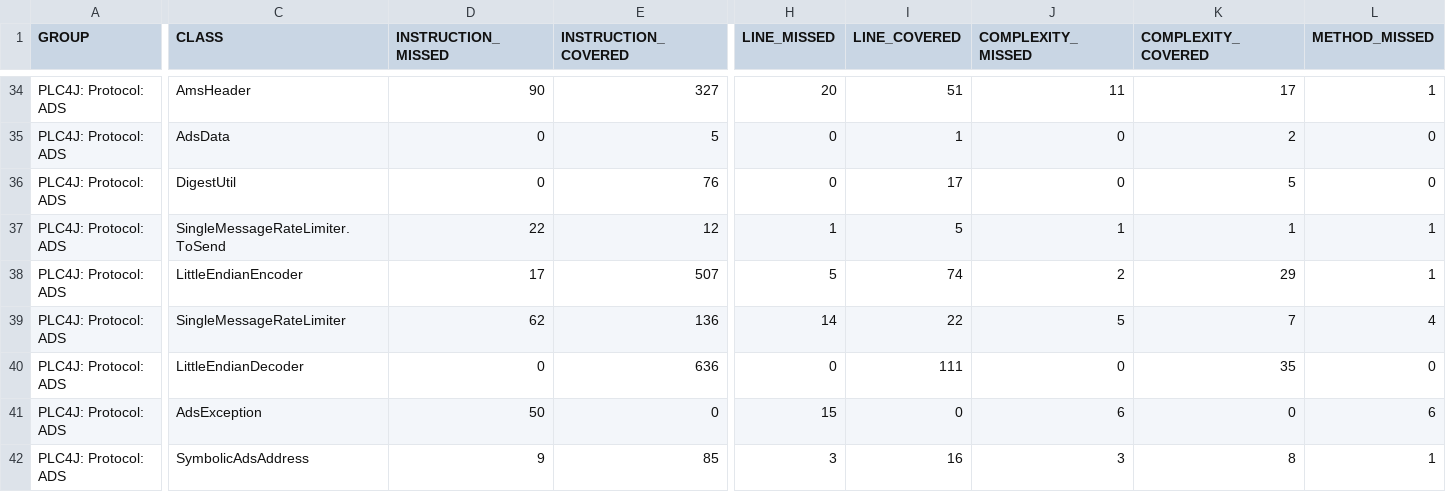
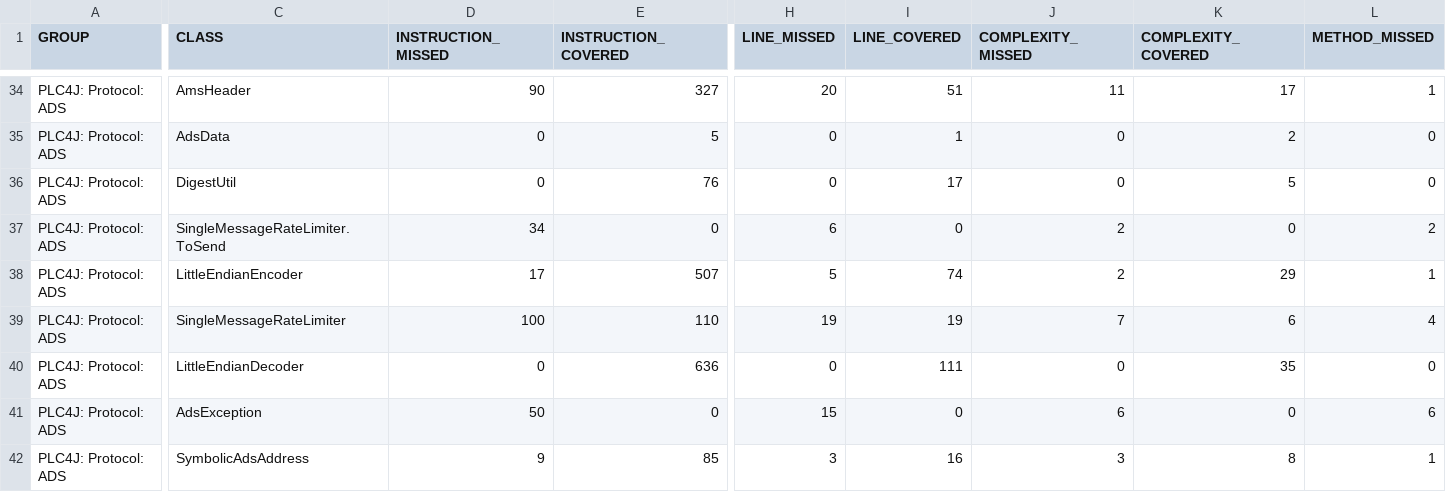
Before and after one commit to zjlhxq/plc4x, a CSV file: plc4j/plc4j-protocols/plc4j-protocol-ads/jacoco/jacoco.csv, drawn as a sheet; only a part is shown, gaps mark what is left out; the diff covers the shown part only; the diff names each change by its address in the sheet, - before the commit and + after, or states it on an @@ line.

```diff
--- a/plc4j/plc4j-protocols/plc4j-protocol-ads/jacoco/jacoco.csv
+++ b/plc4j/plc4j-protocols/plc4j-protocol-ads/jacoco/jacoco.csv
-D37 (INSTRUCTION_MISSED): 22
+D37 (INSTRUCTION_MISSED): 34
-E37 (INSTRUCTION_COVERED): 12
+E37 (INSTRUCTION_COVERED): 0
-H37 (LINE_MISSED): 1
+H37 (LINE_MISSED): 6
-I37 (LINE_COVERED): 5
+I37 (LINE_COVERED): 0
-J37 (COMPLEXITY_MISSED): 1
+J37 (COMPLEXITY_MISSED): 2
-K37 (COMPLEXITY_COVERED): 1
+K37 (COMPLEXITY_COVERED): 0
-L37 (METHOD_MISSED): 1
+L37 (METHOD_MISSED): 2
-D39 (INSTRUCTION_MISSED): 62
+D39 (INSTRUCTION_MISSED): 100
-E39 (INSTRUCTION_COVERED): 136
+E39 (INSTRUCTION_COVERED): 110
-H39 (LINE_MISSED): 14
+H39 (LINE_MISSED): 19
-I39 (LINE_COVERED): 22
+I39 (LINE_COVERED): 19
-J39 (COMPLEXITY_MISSED): 5
+J39 (COMPLEXITY_MISSED): 7
-K39 (COMPLEXITY_COVERED): 7
+K39 (COMPLEXITY_COVERED): 6
```
Also changed, not shown: 3 edited cells elsewhere in this file, 50 other files.
